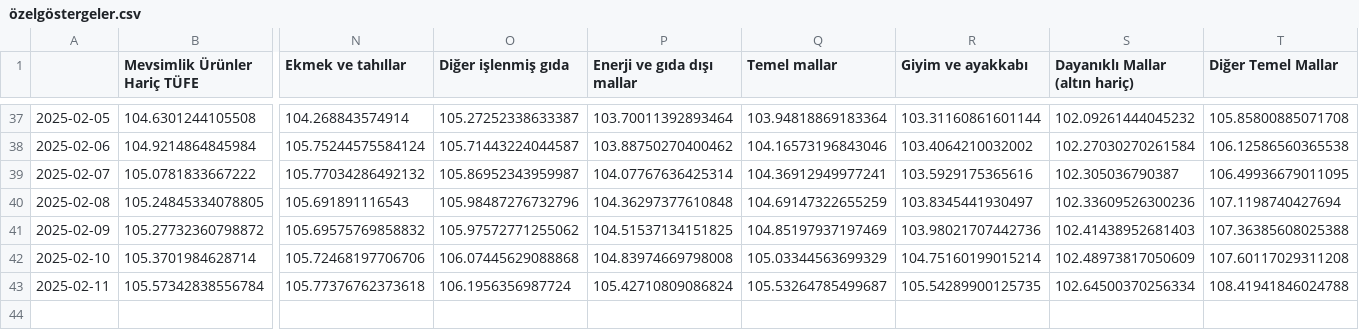
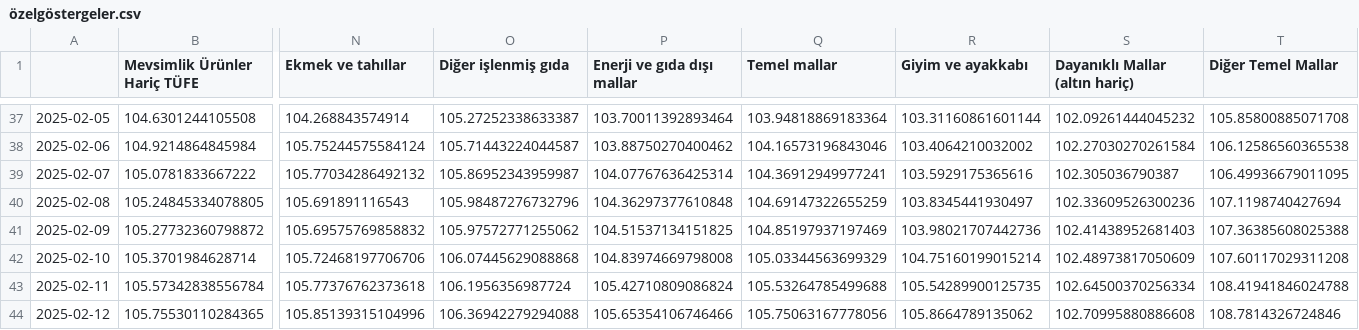
Before and after one commit to kaboya19/web-tufe-streamlit, a CSV file: özelgöstergeler.csv, drawn as a sheet; only a part is shown, gaps mark what is left out; rows hold the shown columns only; the diff names each change by its address in the sheet, - before the commit and + after, or states it on an @@ line.

```diff
--- a/özelgöstergeler.csv
+++ b/özelgöstergeler.csv
-Q43 (Temel mallar): 105.53264785499687
+Q43 (Temel mallar): 105.53264785499688
+row 44: 2025-02-12 | 105.75530110284365 | 105.85139315104996 | 106.36942279294088 | 105.65354106746466 | 105.75063167778056 | 105.8664789135062 | 102.70995880886608 | 108.7814326724846
```
Also changed, not shown: ağırlıklartüfe.csv, endeksler.csv, 10 other files.
